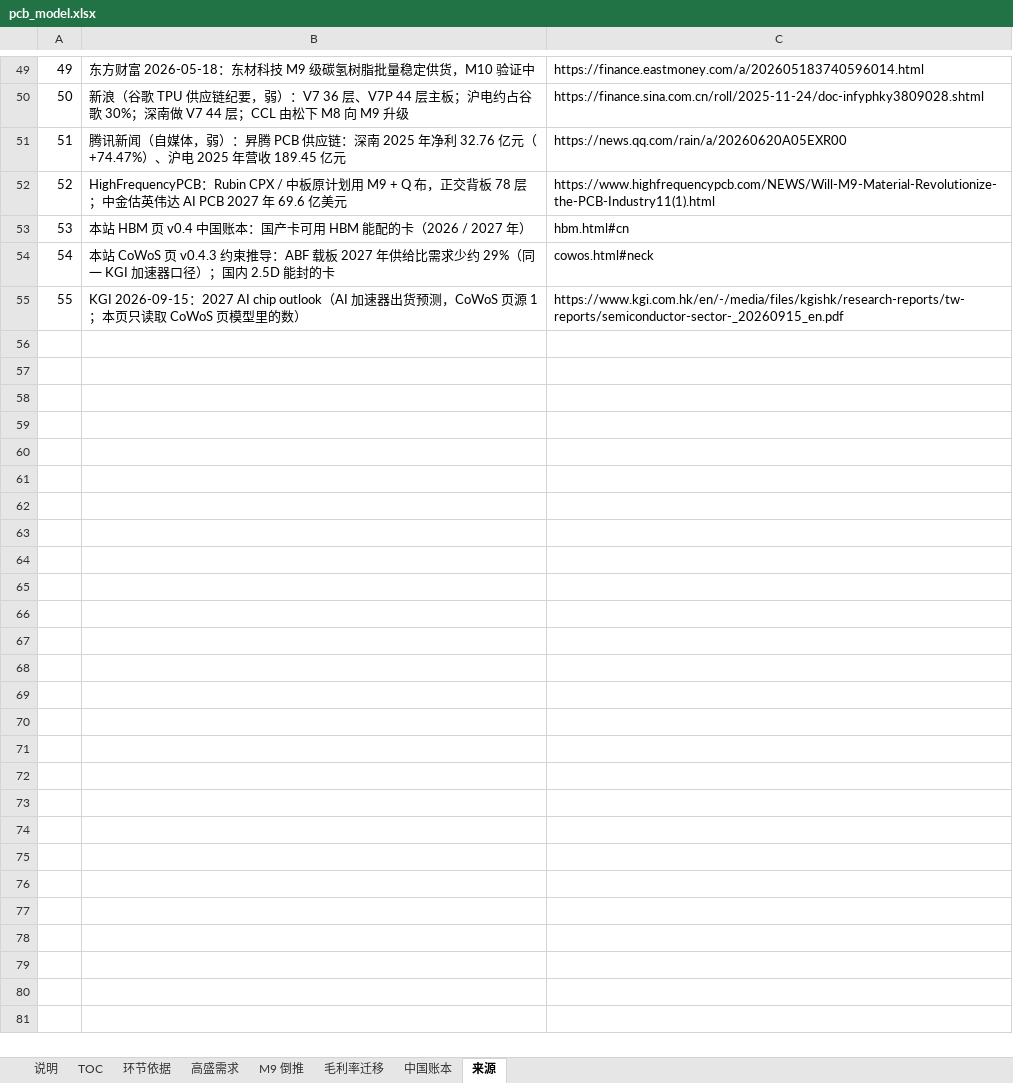
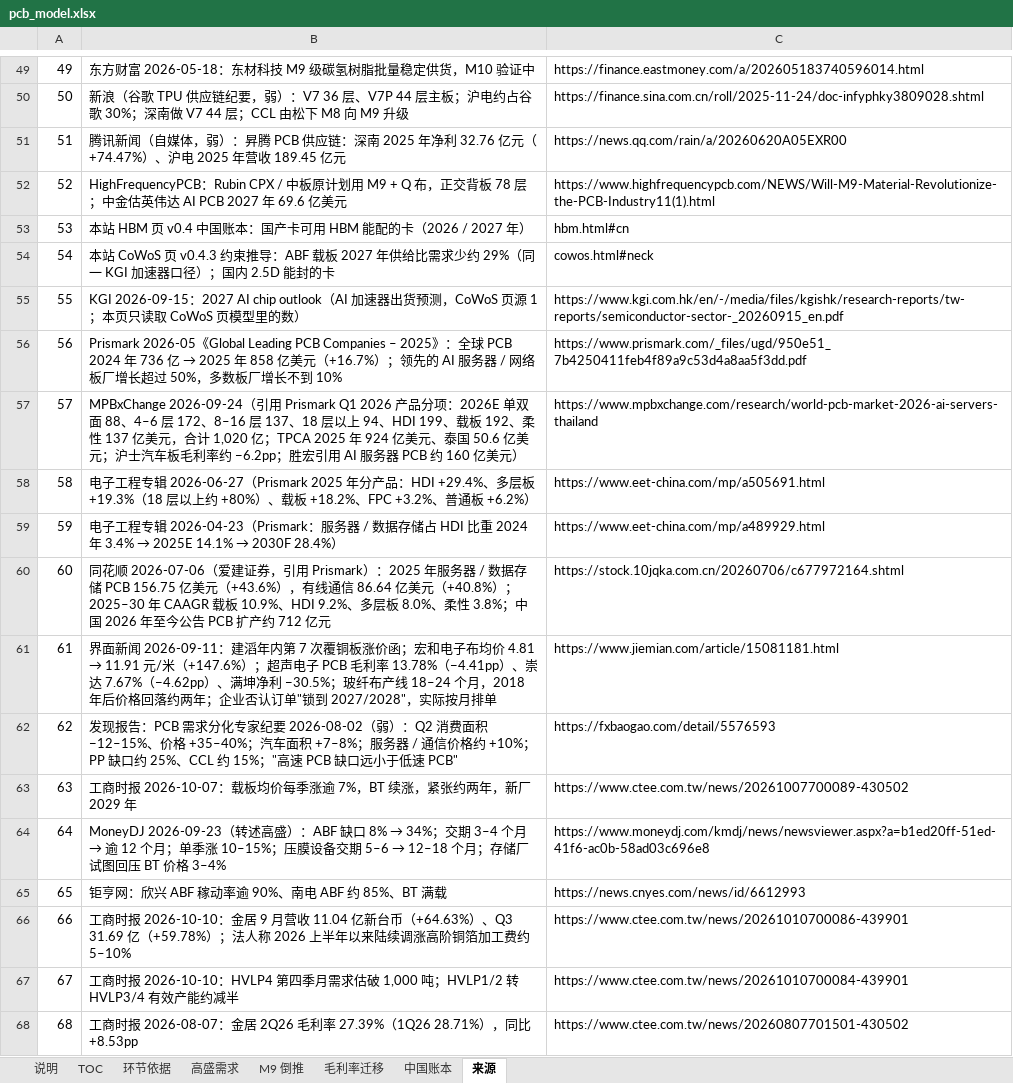
Before and after one commit to JohnPENG-cn/chain-site, an Excel workbook: pcb/pcb_model.xlsx, sheet 来源, drawn as a sheet; only a part is shown, gaps mark what is left out; values as stored, in another font and other column widths than the file's, no borders; the diff covers the shown part only; the diff names each change by its address in the sheet, - before the commit and + after, or states it on an @@ line.

Commit message:
PCB v0.2 行业版：先看全行业（行业地图 → 四信号短缺检验 → 机制 + 价格分解 → 三条核心判断 J6–J8），AI 改为下钻（可观测 vs 预测），新增一线校验（问题开放，公开数据每周五跟踪）与读后五问，底稿 13 步折叠。改判（业内读者反馈 + HVLP 复核）：HVLP 由 2026 年短缺降级为 HVLP4/5 认证/良率瓶颈 + HVLP3+ 预测缺口；最紧改为 ABF/BT 与玻纤布 > 设备 > HVLP4；0.69/72% 标明为对高盛 2026–28 区间的自行分配；修正 7 处错误。M1 作废、新增 M3/C9/C10。旧版冻结为 pcb_v1.html（pcb_v1.js + data/pcb_v1.json）。新模板 tpl/page_v2.py，HBM/CoWoS/cu 页输出不变

```diff
--- a/pcb/pcb_model.xlsx (sheet 来源)
+++ b/pcb/pcb_model.xlsx (sheet 来源)
+row 56: 56 | Prismark 2026-05《Global Leading PCB Companies – 2025》：全球 PCB 2024 年 736 亿 → 2025 年 858 亿美元（+16.7%）；领先的 AI 服务器 / 网络板厂增长超过 50%，多数板厂增长不到 10% | https://www.prismark.com/_files/ugd/950e51_7b4250411feb4f89a9c53d4a8aa5f3dd.pdf
+row 57: 57 | MPBxChange 2026-09-24（引用 Prismark Q1 2026 产品分项：2026E 单双面 88、4–6 层 172、8–16 层 137、18 层以上 94、HDI 199、载板 192、柔性 137 亿美元，合计 1,020 亿；TPCA 2025 年 924 亿美元、泰国 50.6 亿美元；沪士汽车板毛利率约 −6.2pp；胜宏引用 AI 服务器 PCB 约 160 亿美元） | https://www.mpbxchange.com/research/world-pcb-market-2026-ai-servers-thailand
+row 58: 58 | 电子工程专辑 2026-06-27（Prismark 2025 年分产品：HDI +29.4%、多层板 +19.3%（18 层以上约 +80%）、载板 +18.2%、FPC +3.2%、普通板 +6.2%） | https://www.eet-china.com/mp/a505691.html
+row 59: 59 | 电子工程专辑 2026-04-23（Prismark：服务器 / 数据存储占 HDI 比重 2024 年 3.4% → 2025E 14.1% → 2030F 28.4%） | https://www.eet-china.com/mp/a489929.html
+row 60: 60 | 同花顺 2026-07-06（爱建证券，引用 Prismark）：2025 年服务器 / 数据存储 PCB 156.75 亿美元（+43.6%），有线通信 86.64 亿美元（+40.8%）；2025–30 年 CAAGR 载板 10.9%、HDI 9.2%、多层板 8.0%、柔性 3.8%；中国 2026 年至今公告 PCB 扩产约 712 亿元 | https://stock.10jqka.com.cn/20260706/c677972164.shtml
+row 61: 61 | 界面新闻 2026-09-11：建滔年内第 7 次覆铜板涨价函；宏和电子布均价 4.81 → 11.91 元/米（+147.6%）；超声电子 PCB 毛利率 13.78%（−4.41pp）、崇达 7.67%（−4.62pp）、满坤净利 −30.5%；玻纤布产线 18–24 个月，2018 年后价格回落约两年；企业否认订单"锁到 2027/2028"，实际按月排单 | https://www.jiemian.com/article/15081181.html
+row 62: 62 | 发现报告：PCB 需求分化专家纪要 2026-08-02（弱）：Q2 消费面积 −12–15%、价格 +35–40%；汽车面积 +7–8%；服务器 / 通信价格约 +10%；PP 缺口约 25%、CCL 约 15%；"高速 PCB 缺口远小于低速 PCB" | https://fxbaogao.com/detail/5576593
+row 63: 63 | 工商时报 2026-10-07：载板均价每季涨逾 7%，BT 续涨，紧张约两年，新厂 2029 年 | https://www.ctee.com.tw/news/20261007700089-430502
+row 64: 64 | MoneyDJ 2026-09-23（转述高盛）：ABF 缺口 8% → 34%；交期 3–4 个月 → 逾 12 个月；单季涨 10–15%；压膜设备交期 5–6 → 12–18 个月；存储厂试图回压 BT 价格 3–4% | https://www.moneydj.com/kmdj/news/newsviewer.aspx?a=b1ed20ff-51ed-41f6-ac0b-58ad03c696e8
+row 65: 65 | 钜亨网：欣兴 ABF 稼动率逾 90%、南电 ABF 约 85%、BT 满载 | https://news.cnyes.com/news/id/6612993
+row 66: 66 | 工商时报 2026-10-10：金居 9 月营收 11.04 亿新台币（+64.63%）、Q3 31.69 亿（+59.78%）；法人称 2026 上半年以来陆续调涨高阶铜箔加工费约 5–10% | https://www.ctee.com.tw/news/20261010700086-439901
+row 67: 67 | 工商时报 2026-10-10：HVLP4 第四季月需求估破 1,000 吨；HVLP1/2 转 HVLP3/4 有效产能约减半 | https://www.ctee.com.tw/news/20261010700084-439901
+row 68: 68 | 工商时报 2026-08-07：金居 2Q26 毛利率 27.39%（1Q26 28.71%），同比 +8.53pp | https://www.ctee.com.tw/news/20260807701501-430502
```
Also changed, not shown: 12 added rows elsewhere in this sheet, sheet 环节依据, sheet 说明, 15 other files.
